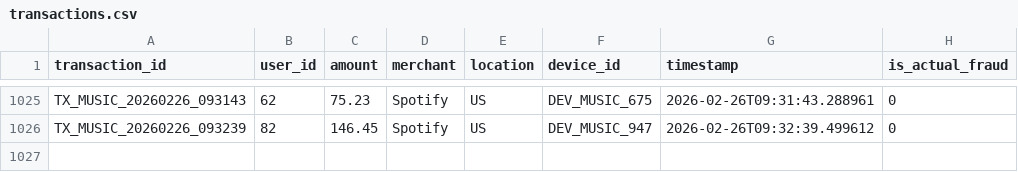
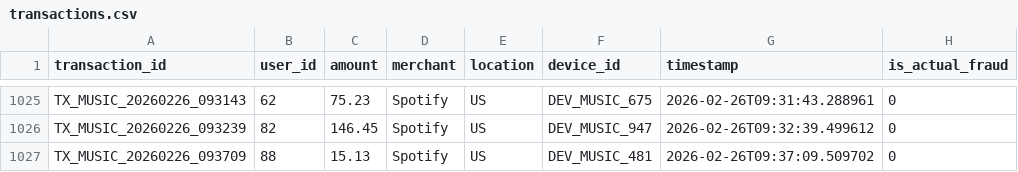
Before and after one commit to yusdesign/trier, a CSV file: data/transactions.csv, drawn as a sheet; only a part is shown, gaps mark what is left out.

```diff
--- a/data/transactions.csv
+++ b/data/transactions.csv
@@ -1026 +1026,2 @@ TX_MUSIC_20260226_093143,62,75.23,Spotify,US,DEV_MUSIC_675,2026-02-26T09:31:43.2
 TX_MUSIC_20260226_093239,82,146.45,Spotify,US,DEV_MUSIC_947,2026-02-26T09:32:39.499612,0
+TX_MUSIC_20260226_093709,88,15.13,Spotify,US,DEV_MUSIC_481,2026-02-26T09:37:09.509702,0
```
Also changed, not shown: music/plays.csv, 2 other files.
